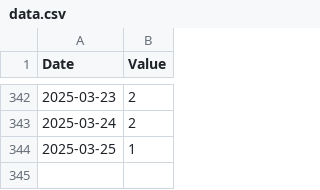
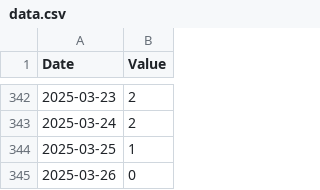
Before and after one commit to lu1aat/montevideo-gris, a CSV file: data.csv, drawn as a sheet; only a part is shown, gaps mark what is left out; the diff names each change by its address in the sheet, - before the commit and + after, or states it on an @@ line.

Commit message:
Data

```diff
--- a/data.csv
+++ b/data.csv
+row 345: 2025-03-26 | 0
```
